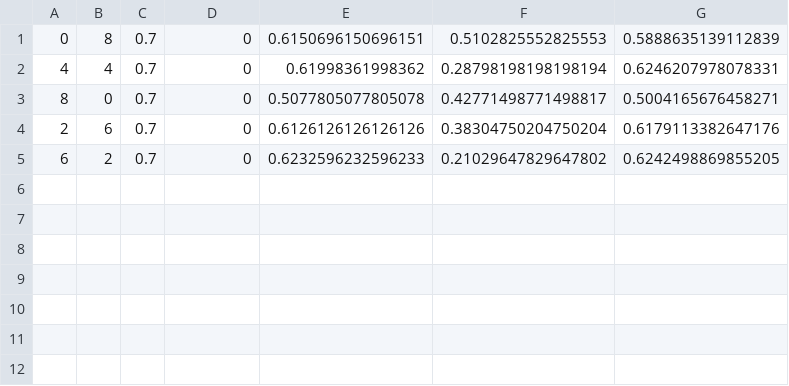
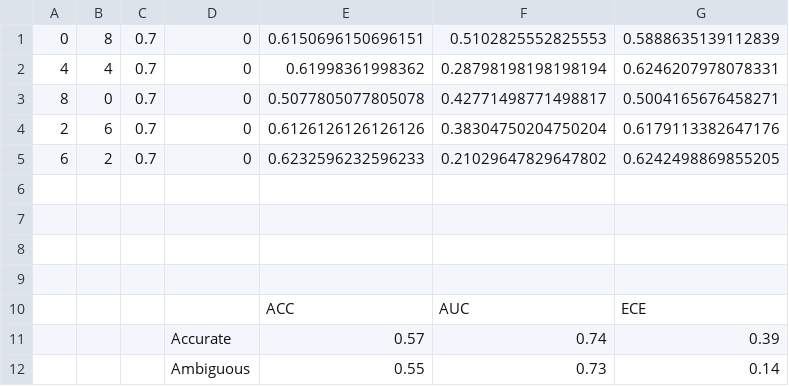
Before and after one commit to taoleitian/LLM_uncertainty, a CSV file: results_10.csv, drawn as a sheet.

```diff
--- a/results_10.csv
+++ b/results_10.csv
@@ -5 +5,8 @@
 6,2,0.7,0,0.6232596232596233,0.21029647829647802,0.6242498869855205
+,,,,,,
+,,,,,,
+,,,,,,
+,,,,,,
+,,,,ACC,AUC,ECE
+,,,Accurate,0.57,0.74,0.39
+,,,Ambiguous,0.55,0.73,0.14
```
Also changed, not shown: 13 other files.
